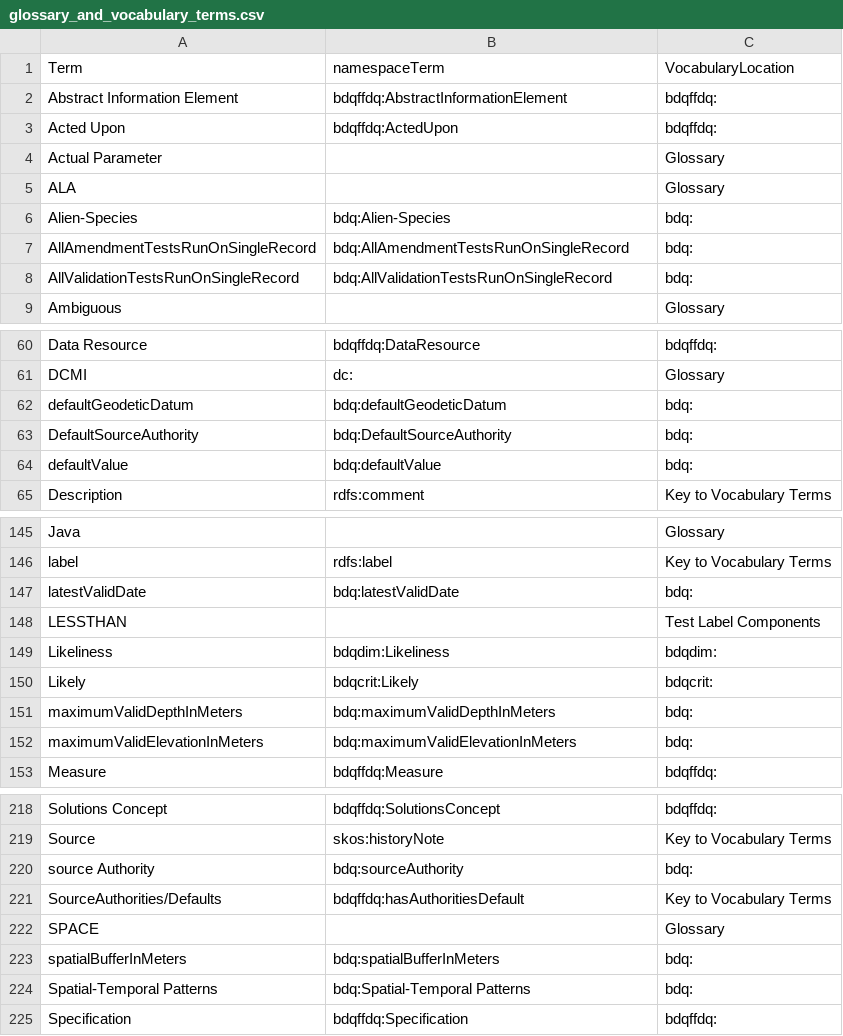
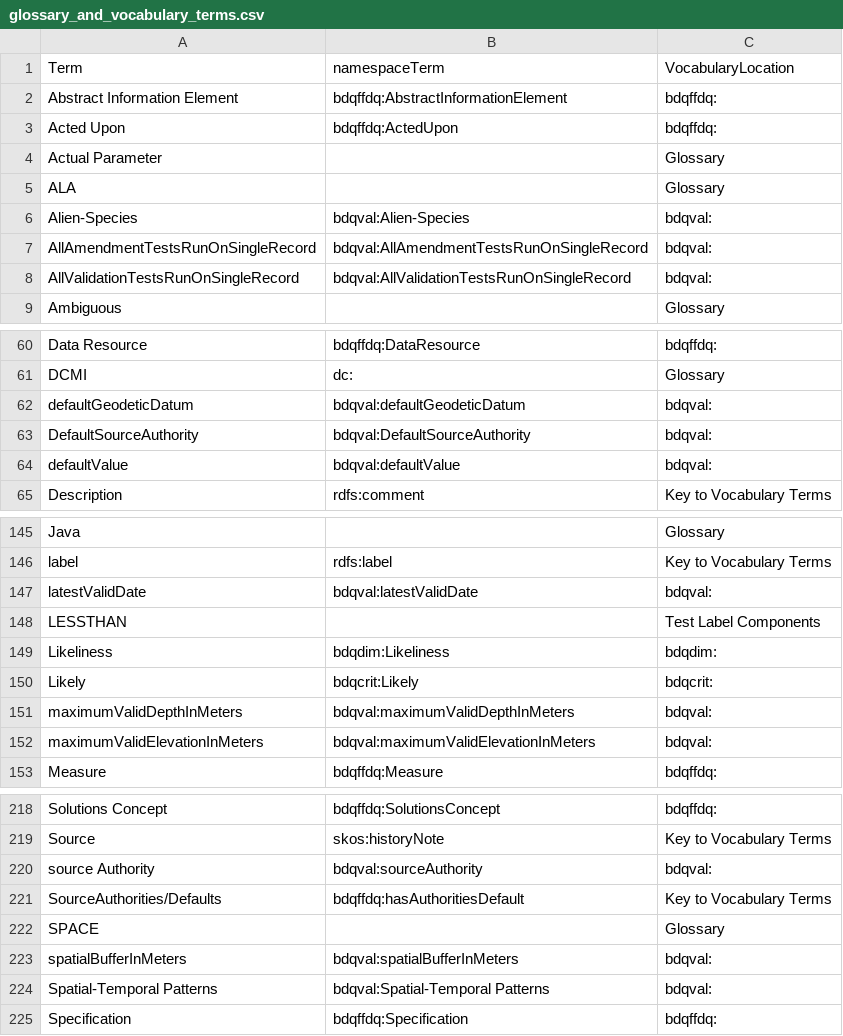
Before and after one commit to tdwg/bdq, a CSV file: tg2/_build_review/glossary_and_vocabulary_terms.csv, drawn as a sheet; only a part is shown, gaps mark what is left out; the diff covers the shown part only.

Commit message:
For #330 more cleanup of bdq: to bdqval: in various python scripts source files and top level README. Rebuilt generated documents including quick reference guide.

```diff
--- a/tg2/_build_review/glossary_and_vocabulary_terms.csv
+++ b/tg2/_build_review/glossary_and_vocabulary_terms.csv
@@ -5,5 +5,5 @@
 "ALA",,"Glossary"
-"Alien-Species","bdq:Alien-Species","bdq:"
-"AllAmendmentTestsRunOnSingleRecord","bdq:AllAmendmentTestsRunOnSingleRecord","bdq:"
-"AllValidationTestsRunOnSingleRecord","bdq:AllValidationTestsRunOnSingleRecord","bdq:"
+"Alien-Species","bdqval:Alien-Species","bdqval:"
+"AllAmendmentTestsRunOnSingleRecord","bdqval:AllAmendmentTestsRunOnSingleRecord","bdqval:"
+"AllValidationTestsRunOnSingleRecord","bdqval:AllValidationTestsRunOnSingleRecord","bdqval:"
 "Ambiguous",,"Glossary"
@@ -61,5 +61,5 @@
 "DCMI","dc:","Glossary"
-"defaultGeodeticDatum","bdq:defaultGeodeticDatum","bdq:"
-"DefaultSourceAuthority","bdq:DefaultSourceAuthority","bdq:"
-"defaultValue","bdq:defaultValue","bdq:"
+"defaultGeodeticDatum","bdqval:defaultGeodeticDatum","bdqval:"
+"DefaultSourceAuthority","bdqval:DefaultSourceAuthority","bdqval:"
+"defaultValue","bdqval:defaultValue","bdqval:"
 "Description","rdfs:comment","Key to Vocabulary Terms"
@@ -146,3 +146,3 @@
 "label","rdfs:label","Key to Vocabulary Terms"
-"latestValidDate","bdq:latestValidDate","bdq:"
+"latestValidDate","bdqval:latestValidDate","bdqval:"
 "LESSTHAN",,"Test Label Components"
@@ -150,4 +150,4 @@
 "Likely","bdqcrit:Likely","bdqcrit:"
-"maximumValidDepthInMeters","bdq:maximumValidDepthInMeters","bdq:"
-"maximumValidElevationInMeters","bdq:maximumValidElevationInMeters","bdq:"
+"maximumValidDepthInMeters","bdqval:maximumValidDepthInMeters","bdqval:"
+"maximumValidElevationInMeters","bdqval:maximumValidElevationInMeters","bdqval:"
 "Measure","bdqffdq:Measure","bdqffdq:"
@@ -219,7 +219,7 @@
 "Source","skos:historyNote","Key to Vocabulary Terms"
-"source Authority","bdq:sourceAuthority","bdq:"
+"source Authority","bdqval:sourceAuthority","bdqval:"
 "SourceAuthorities/Defaults","bdqffdq:hasAuthoritiesDefault","Key to Vocabulary Terms"
 "SPACE",,"Glossary"
-"spatialBufferInMeters","bdq:spatialBufferInMeters","bdq:"
-"Spatial-Temporal Patterns","bdq:Spatial-Temporal Patterns","bdq:"
+"spatialBufferInMeters","bdqval:spatialBufferInMeters","bdqval:"
+"Spatial-Temporal Patterns","bdqval:Spatial-Temporal Patterns","bdqval:"
 "Specification","bdqffdq:Specification","bdqffdq:"
```
Also changed, not shown: 28 edited cells elsewhere in this file, 8 other files.
